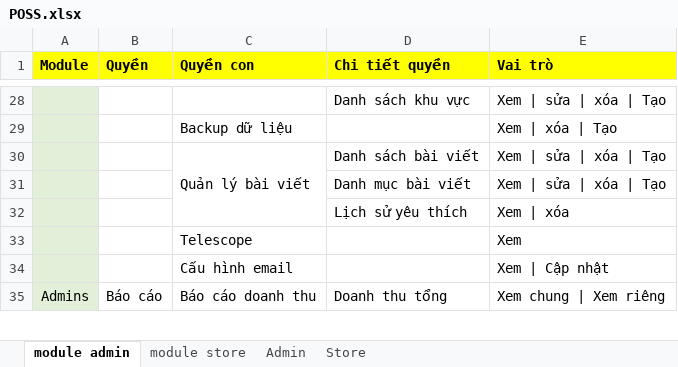
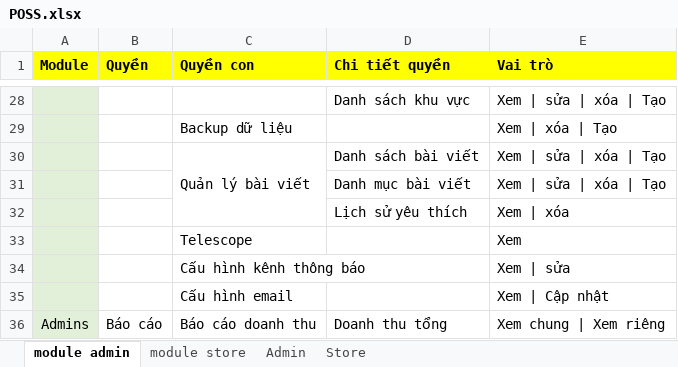
Before and after one commit to trunglt706/TPOSS, an Excel workbook: POSS.xlsx, sheet module admin, drawn as a sheet; only a part is shown, gaps mark what is left out; values as stored, in another font and other column widths than the file's, no borders; the diff names each change by its address in the sheet, - before the commit and + after, or states it on an @@ line.

```diff
--- a/POSS.xlsx (sheet module admin)
+++ b/POSS.xlsx (sheet module admin)
+row 34:  |  | Cấu hình kênh thông báo |  | Xem | sửa
```
Also changed, not shown: sheet Store, sheet Admin, 2 other files.
